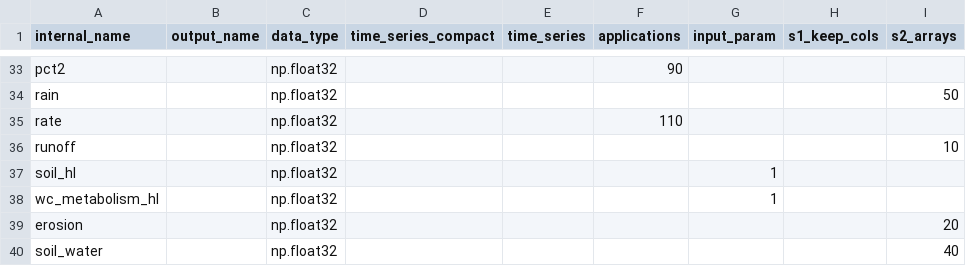
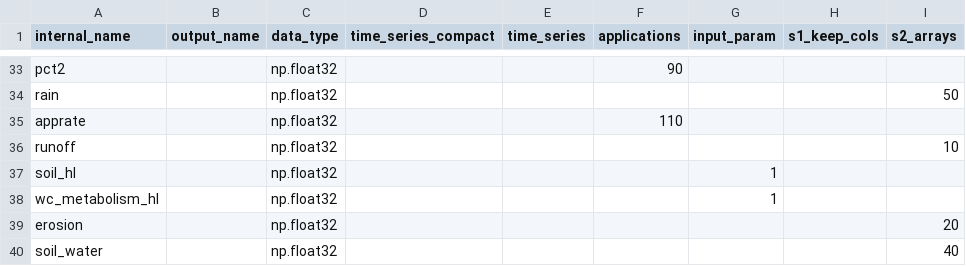
Before and after one commit to USEPA/opp-efed-sam, a CSV file: Tables/fields_and_qc.csv, drawn as a sheet; only a part is shown, gaps mark what is left out.

```diff
--- a/Tables/fields_and_qc.csv
+++ b/Tables/fields_and_qc.csv
@@ -34,3 +34,3 @@ pct2,,np.float32,,,90,,,
 rain,,np.float32,,,,,,50
-rate,,np.float32,,,110,,,
+apprate,,np.float32,,,110,,,
 runoff,,np.float32,,,,,,10
```
Also changed, not shown: 9 other files.
